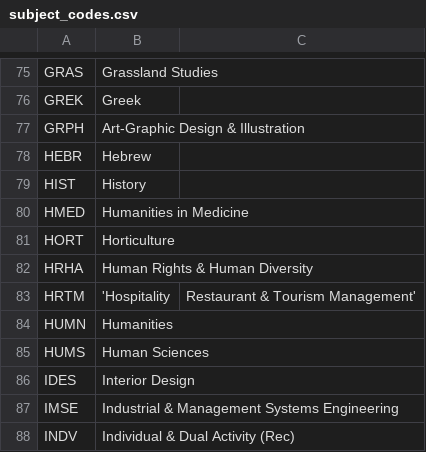
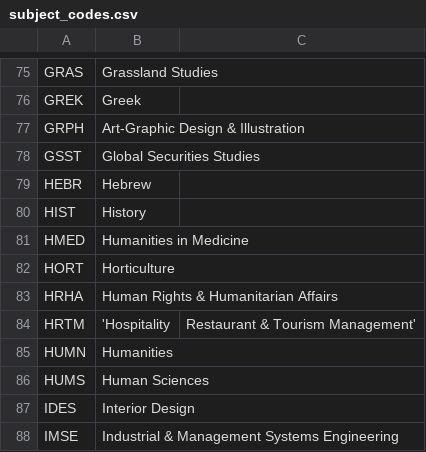
Before and after one commit to unl/UNL_UndergraduateBulletin, a CSV file: data/2011/creq/subject_codes.csv, drawn as a sheet; only a part is shown, gaps mark what is left out; the shorter side is filled out with more unchanged rows.

Commit message:
Update human rights & humanitarian affairs description, add GSST global securities studies

```diff
--- a/data/2011/creq/subject_codes.csv
+++ b/data/2011/creq/subject_codes.csv
@@ -77,2 +77,3 @@ GREK,Greek
 GRPH,Art-Graphic Design & Illustration
+GSST,Global Securities Studies
 HEBR,Hebrew
@@ -81,3 +82,3 @@ HMED,Humanities in Medicine
 HORT,Horticulture
-HRHA,Human Rights & Human Diversity
+HRHA,Human Rights & Humanitarian Affairs
 HRTM,'Hospitality, Restaurant & Tourism Management'
```
